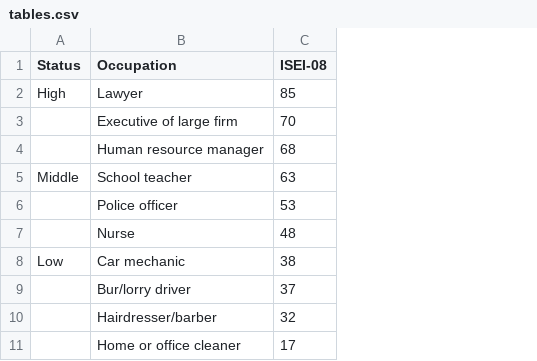
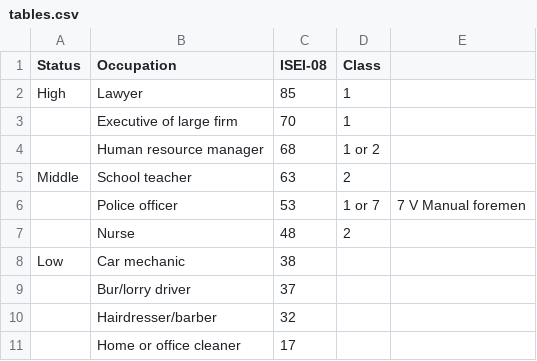
Before and after one commit to phd-bigsss/rgroups-redist, a CSV file: input/tables/tables.csv, drawn as a sheet; the diff names each change by its address in the sheet, - before the commit and + after, or states it on an @@ line.

```diff
--- a/input/tables/tables.csv
+++ b/input/tables/tables.csv
+column D (Class), rows 2-7: 1 | 1 | 1 or 2 | 2 | 1 or 7 | 2
+column E, row 6: 7 V Manual foremen
```
Also changed, not shown: 11 other files.
